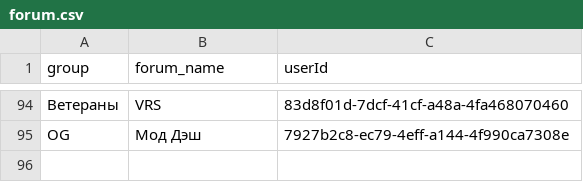
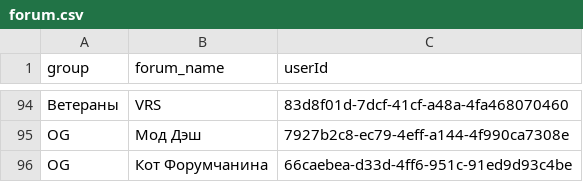
Before and after one commit to 8myy4p2fgm-ux/ib19, a CSV file: data/forum.csv, drawn as a sheet; only a part is shown, gaps mark what is left out; the diff names each change by its address in the sheet, - before the commit and + after, or states it on an @@ line.

Commit message:
Add Kot Forumchanina to forum roster

```diff
--- a/data/forum.csv
+++ b/data/forum.csv
+row 96: OG | Кот Форумчанина | 66caebea-d33d-4ff6-951c-91ed9d93c4be
```
Also changed, not shown: 1 other file.
